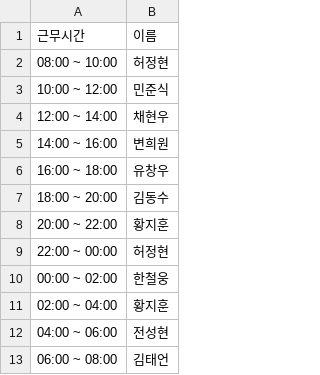
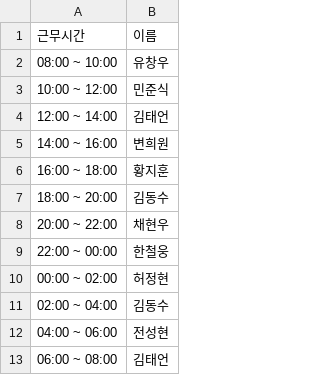
Before and after one commit to hwangjihun/work_schedule, a CSV file: archive/csv/2024-01-07.csv, drawn as a sheet.

```diff
--- a/archive/csv/2024-01-07.csv
+++ b/archive/csv/2024-01-07.csv
@@ -1,12 +1,12 @@
 근무시간,이름
-08:00 ~ 10:00,허정현
+08:00 ~ 10:00,유창우
 10:00 ~ 12:00,민준식
-12:00 ~ 14:00,채현우
+12:00 ~ 14:00,김태언
 14:00 ~ 16:00,변희원
-16:00 ~ 18:00,유창우
+16:00 ~ 18:00,황지훈
 18:00 ~ 20:00,김동수
-20:00 ~ 22:00,황지훈
-22:00 ~ 00:00,허정현
-00:00 ~ 02:00,한철웅
-02:00 ~ 04:00,황지훈
+20:00 ~ 22:00,채현우
+22:00 ~ 00:00,한철웅
+00:00 ~ 02:00,허정현
+02:00 ~ 04:00,김동수
 04:00 ~ 06:00,전성현
```
Also changed, not shown: archive/csv/2024-01-06.csv, archive/csv/2024-01-08.csv, 53 other files.
